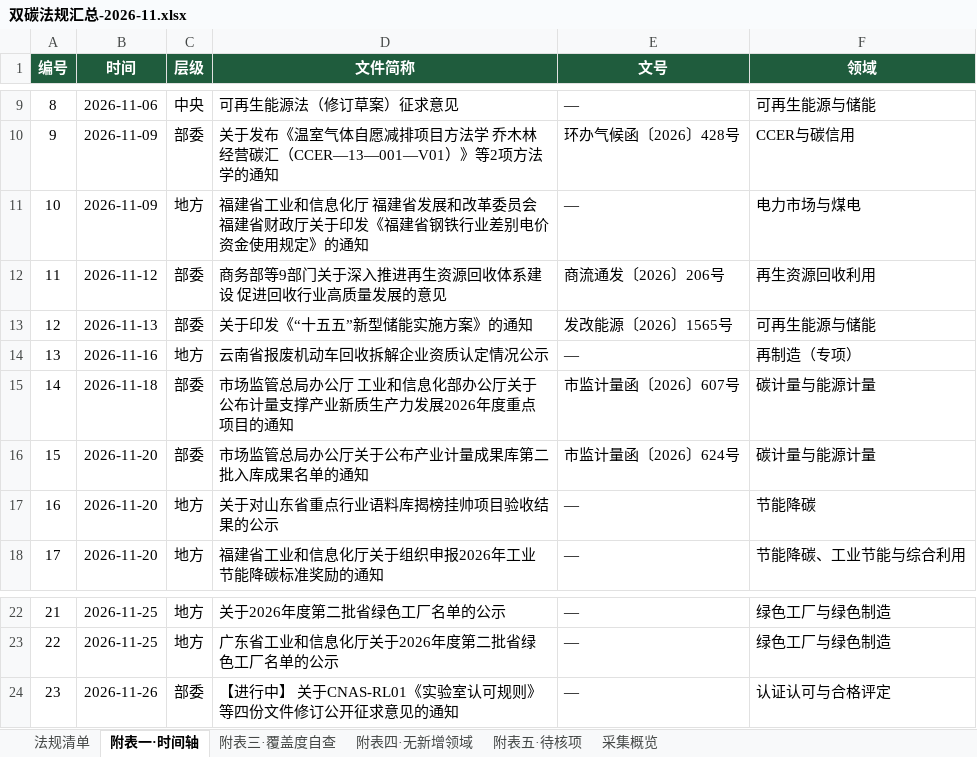
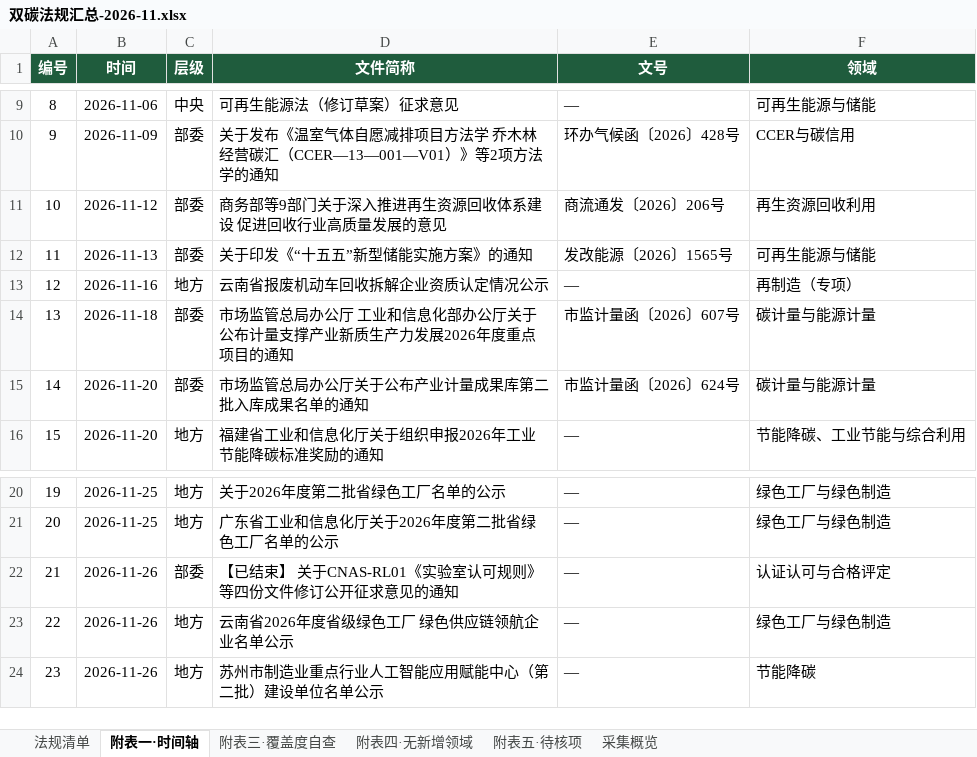
Before and after one commit to panyanosakana/carbon-law-watch, an Excel workbook: output/双碳法规汇总-2026-11.xlsx, sheet 附表一·时间轴, drawn as a sheet; only a part is shown, gaps mark what is left out; values as stored, in another font and other column widths than the file's, no borders; removed rows and columns are numbered as before the commit, all else as after; the diff names each change by its address in the sheet, - before the commit and + after, or states it on an @@ line.

```diff
--- a/output/双碳法规汇总-2026-11.xlsx (sheet 附表一·时间轴)
+++ b/output/双碳法规汇总-2026-11.xlsx (sheet 附表一·时间轴)
-row 11: 10 | 2026-11-09 | 地方 | 福建省工业和信息化厅 福建省发展和改革委员会 福建省财政厅关于印发《福建省钢铁行业差别电价资金使用规定》的通知 | — | 电力市场与煤电
@@ column A (编号) renumbered between rows 11 and 22 @@
-row 17: 16 | 2026-11-20 | 地方 | 关于对山东省重点行业语料库揭榜挂帅项目验收结果的公示 | — | 节能降碳
-D22 (文件简称): 【进行中】 关于CNAS-RL01《实验室认可规则》等四份文件修订公开征求意见的通知
+D22 (文件简称): 【已结束】 关于CNAS-RL01《实验室认可规则》等四份文件修订公开征求意见的通知
+row 23: 22 | 2026-11-26 | 地方 | 云南省2026年度省级绿色工厂 绿色供应链领航企业名单公示 | — | 绿色工厂与绿色制造
+row 24: 23 | 2026-11-26 | 地方 | 苏州市制造业重点行业人工智能应用赋能中心（第二批）建设单位名单公示 | — | 节能降碳
```
Also changed, not shown: sheet 法规清单, sheet 附表三·覆盖度自查, sheet 采集概览, sheet 附表四·无新增领域, sheet 附表五·待核项, 3 other files.
